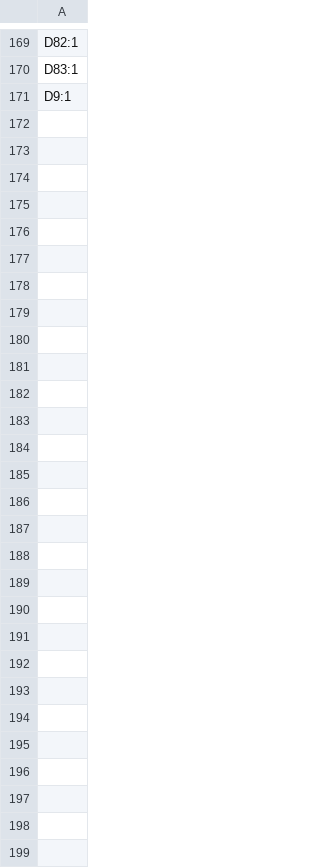
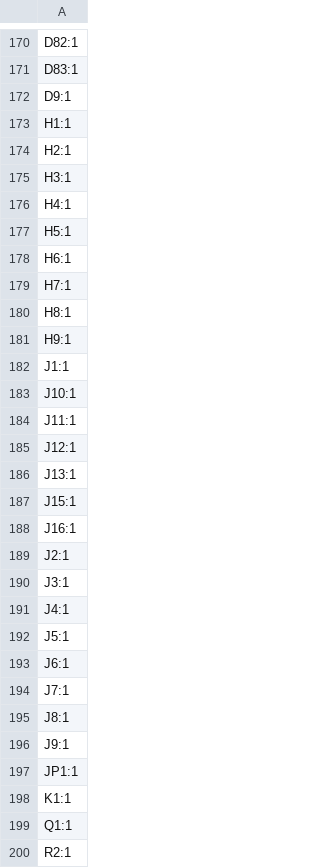
Before and after one commit to Ryan-B-Lu/ArenaTimer, a CSV file: ArenaTimer/production/designators.csv, drawn as a sheet; only a part is shown, gaps mark what is left out; the diff covers the shown part only.

```diff
--- a/ArenaTimer/production/designators.csv
+++ b/ArenaTimer/production/designators.csv
@@ -171 +172,29 @@ D83:1
 D9:1
+H1:1
+H2:1
+H3:1
+H4:1
+H5:1
+H6:1
+H7:1
+H8:1
+H9:1
+J1:1
+J10:1
+J11:1
+J12:1
+J13:1
+J15:1
+J16:1
+J2:1
+J3:1
+J4:1
+J5:1
+J6:1
+J7:1
+J8:1
+J9:1
+JP1:1
+K1:1
+Q1:1
+R2:1
```
Also changed, not shown: 1 added row elsewhere in this file, ArenaTimer/production/bom.csv, ArenaTimer/production/positions.csv, 30 other files.
